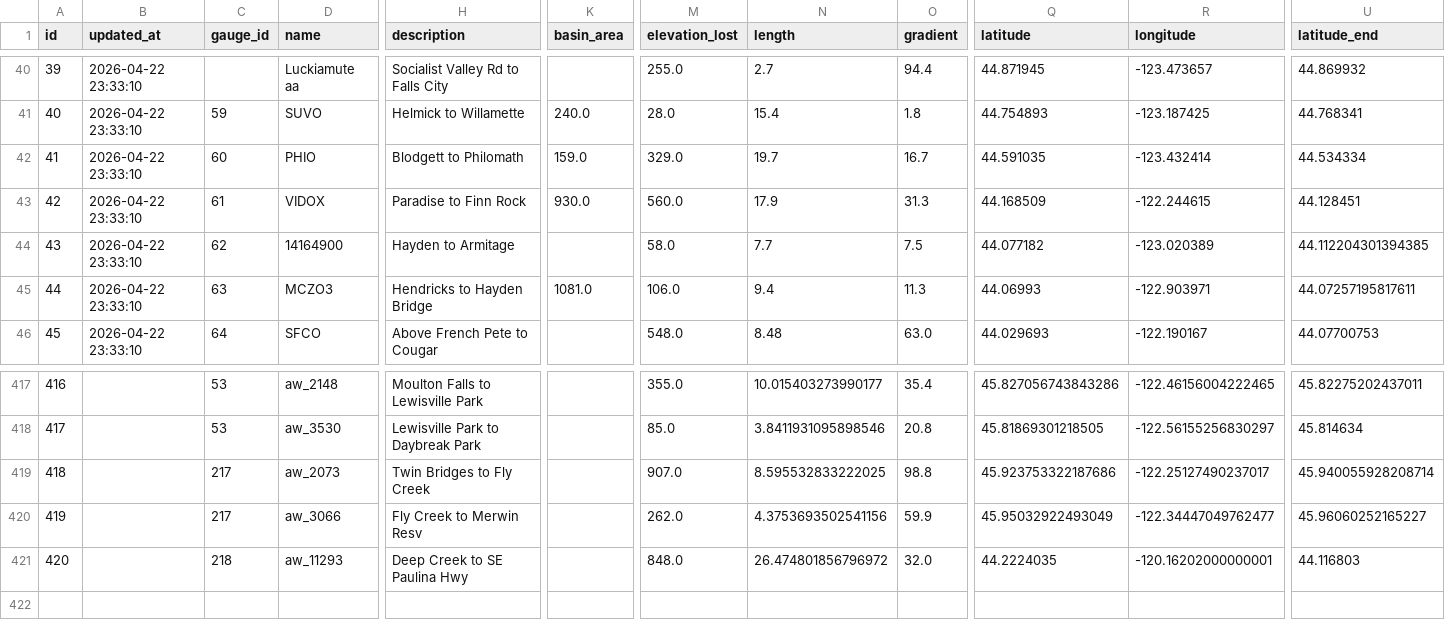
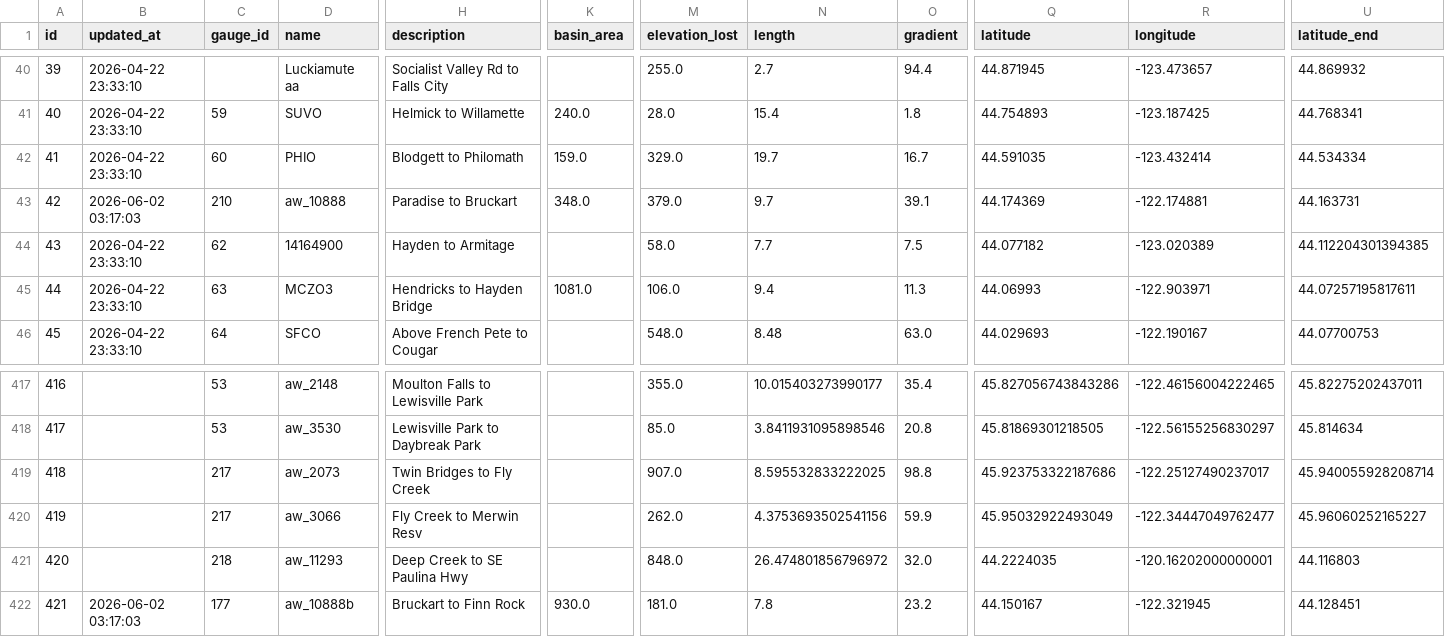
Before and after one commit to mousebrains/kayak_data, a CSV file: reach.csv, drawn as a sheet; only a part is shown, gaps mark what is left out; rows hold the shown columns only; the diff covers the shown part only; the diff names each change by its address in the sheet, - before the commit and + after, or states it on an @@ line.

```diff
--- a/reach.csv
+++ b/reach.csv
-B43 (updated_at): 2026-04-22 23:33:10
+B43 (updated_at): 2026-06-02 03:17:03
-C43 (gauge_id): 61
+C43 (gauge_id): 210
-D43 (name): VIDOX
+D43 (name): aw_10888
-H43 (description): Paradise to Finn Rock
+H43 (description): Paradise to Bruckart
-K43 (basin_area): 930.0
+K43 (basin_area): 348.0
-M43 (elevation_lost): 560.0
+M43 (elevation_lost): 379.0
-N43 (length): 17.9
+N43 (length): 9.7
-O43 (gradient): 31.3
+O43 (gradient): 39.1
-Q43 (latitude): 44.168509
+Q43 (latitude): 44.174369
-R43 (longitude): -122.244615
+R43 (longitude): -122.174881
-U43 (latitude_end): 44.128451
+U43 (latitude_end): 44.163731
+row 422: 421 | 2026-06-02 03:17:03 | 177 | aw_10888b | Bruckart to Finn Rock | 930.0 | 181.0 | 7.8 | 23.2 | 44.150167 | -122.321945 | 44.128451
```
Also changed, not shown: 2 edited cells elsewhere in this file, gauge.csv, reach_class.csv, 5 other files.
